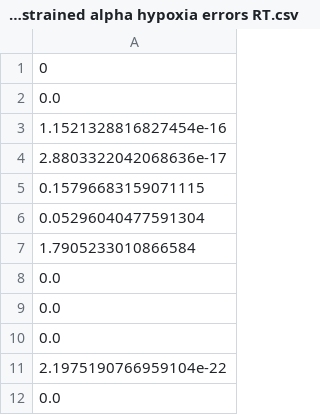
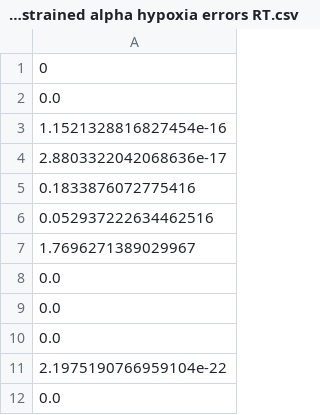
Before and after one commit to AllisonNg067/HypoxiaCode, a CSV file: new constrained alpha hypoxia errors RT.csv, drawn as a sheet; only a part is shown.

```diff
--- a/new constrained alpha hypoxia errors RT.csv
+++ b/new constrained alpha hypoxia errors RT.csv
@@ -4,5 +4,5 @@
 2.8803322042068636e-17
-0.15796683159071115
-0.05296040477591304
-1.7905233010866584
+0.1833876072775416
+0.052937222634462516
+1.7696271389029967
 0.0
```
Also changed, not shown: new constrained alpha hypoxia best parameters RT.csv, new constrained alpha hypoxia means RT.csv, 6 other files.
